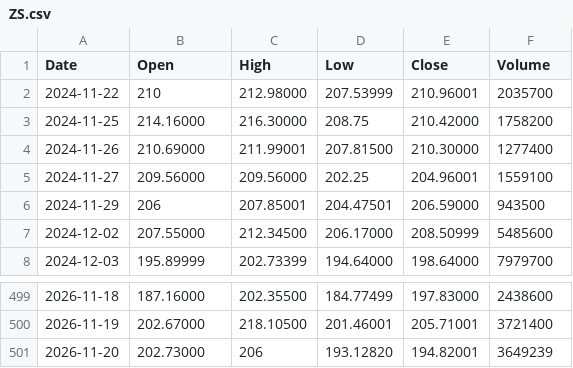
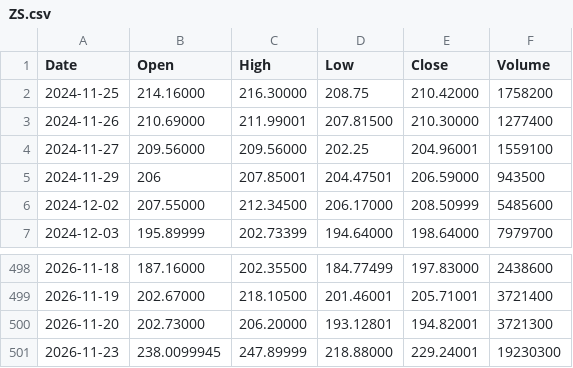
Before and after one commit to pavlyku-ux/ibi-data, a CSV file: data/ZS.csv, drawn as a sheet; only a part is shown, gaps mark what is left out.

Commit message:
ZS 2026-11-24

```diff
--- a/data/ZS.csv
+++ b/data/ZS.csv
@@ -1,3 +1,2 @@
 Date,Open,High,Low,Close,Volume
-2024-11-22,210,212.98000,207.53999,210.96001,2035700
 2024-11-25,214.16000,216.30000,208.75,210.42000,1758200
@@ -500,2 +499,3 @@ Date,Open,High,Low,Close,Volume
 2026-11-19,202.67000,218.10500,201.46001,205.71001,3721400
-2026-11-20,202.73000,206,193.12820,194.82001,3649239
+2026-11-20,202.73000,206.20000,193.12801,194.82001,3721300
+2026-11-23,238.0099945,247.89999,218.88000,229.24001,19230300
```
